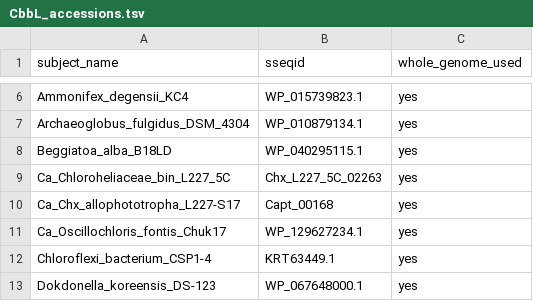
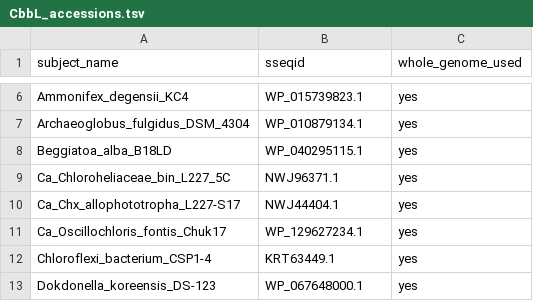
Before and after one commit to jmtsuji/Ca-Chlorohelix-allophototropha-RCI, a TSV file: comparative_genomics/alignments_and_phylogenies/CbbL/CbbL_accessions.tsv, drawn as a sheet; only a part is shown, gaps mark what is left out.

```diff
--- a/comparative_genomics/alignments_and_phylogenies/CbbL/CbbL_accessions.tsv
+++ b/comparative_genomics/alignments_and_phylogenies/CbbL/CbbL_accessions.tsv
@@ -8,4 +8,4 @@ Archaeoglobus_fulgidus_DSM_4304	WP_010879134.1	yes
 Beggiatoa_alba_B18LD	WP_040295115.1	yes
-Ca_Chloroheliaceae_bin_L227_5C	Chx_L227_5C_02263	yes
-Ca_Chx_allophototropha_L227-S17	Capt_00168	yes
+Ca_Chloroheliaceae_bin_L227_5C	NWJ96371.1	yes
+Ca_Chx_allophototropha_L227-S17	NWJ44404.1	yes
 Ca_Oscillochloris_fontis_Chuk17	WP_129627234.1	yes
```
Also changed, not shown: comparative_genomics/alignments_and_phylogenies/BchIDH/BchIDH_accessions.tsv, comparative_genomics/alignments_and_phylogenies/BchLNB_XYZ/BchLNB_XYZ_accessions.tsv, 4 other files.
